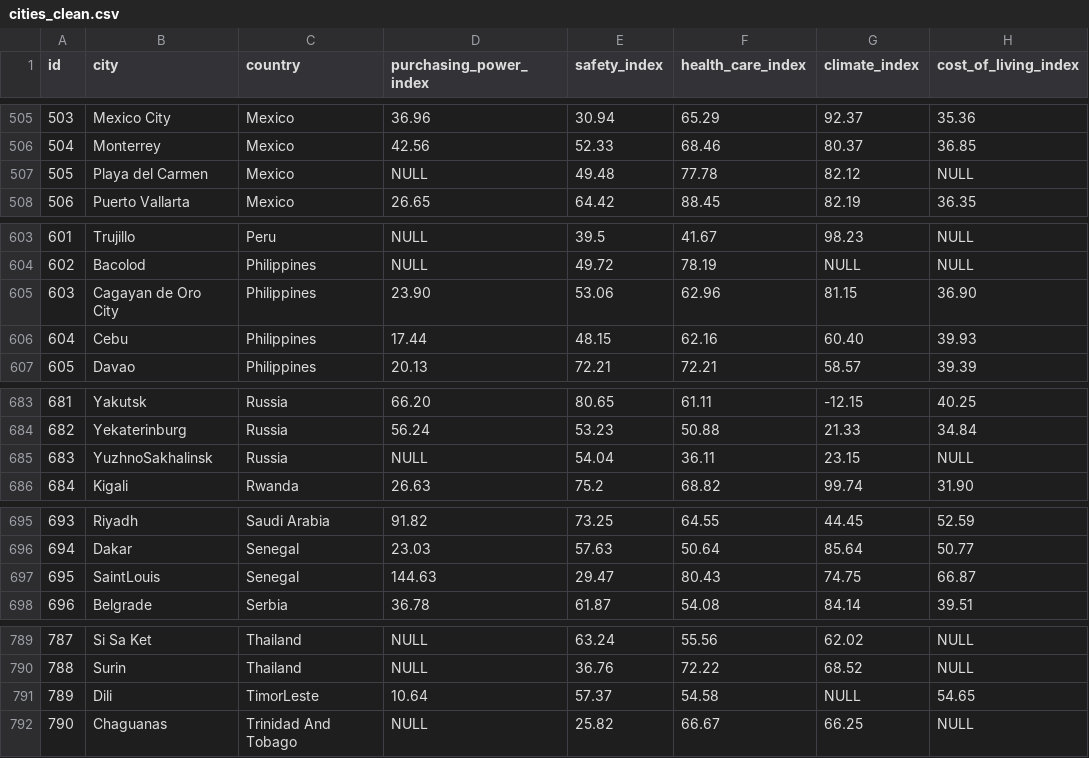
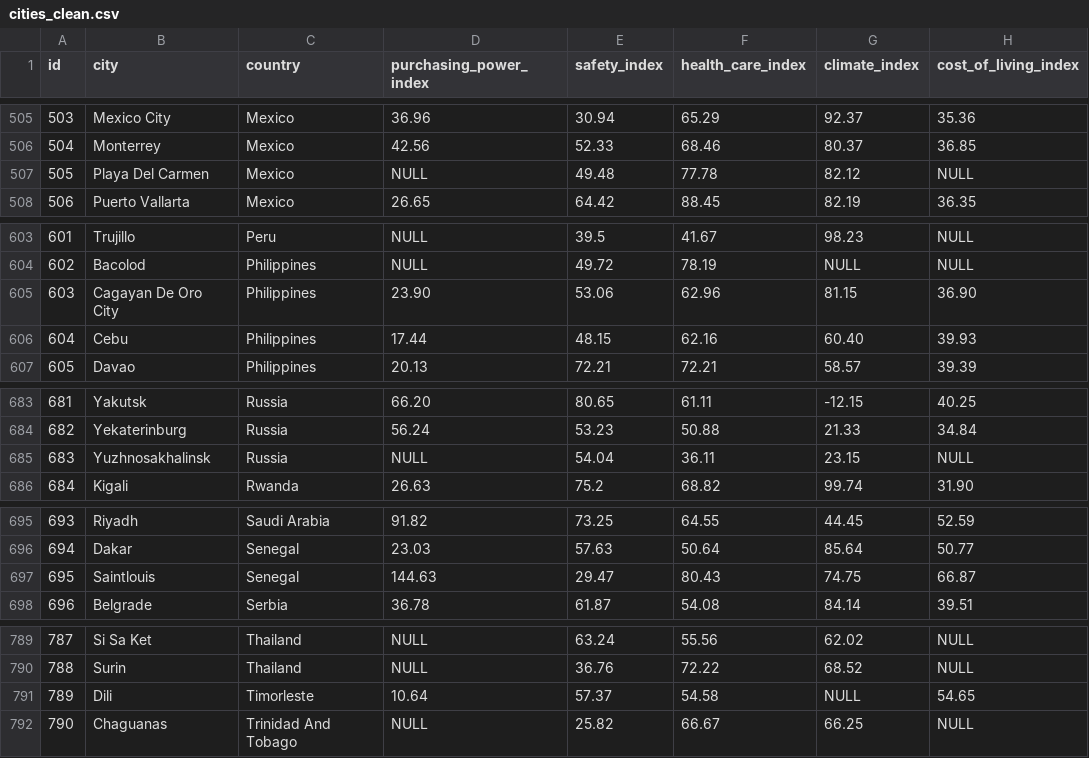
Before and after one commit to PicoloGroup/DB-FindMyMasters, a CSV file: data-version2/clean/cities_clean.csv, drawn as a sheet; only a part is shown, gaps mark what is left out; the diff covers the shown part only; the diff names each change by its address in the sheet, - before the commit and + after, or states it on an @@ line.

```diff
--- a/data-version2/clean/cities_clean.csv
+++ b/data-version2/clean/cities_clean.csv
-B507 (city): Playa del Carmen
+B507 (city): Playa Del Carmen
-B605 (city): Cagayan de Oro City
+B605 (city): Cagayan De Oro City
-B685 (city): YuzhnoSakhalinsk
+B685 (city): Yuzhnosakhalinsk
-B697 (city): SaintLouis
+B697 (city): Saintlouis
-C791 (country): TimorLeste
+C791 (country): Timorleste
```
Also changed, not shown: 12 edited cells elsewhere in this file, 3 other files.
